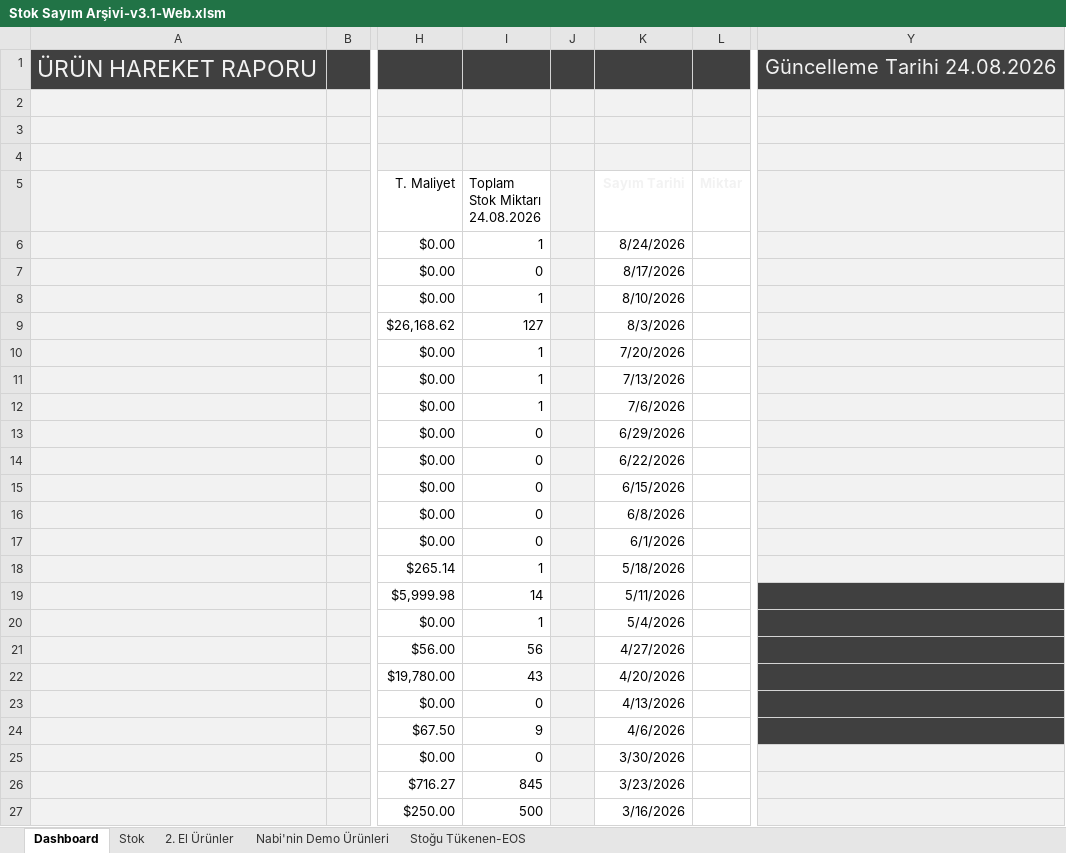
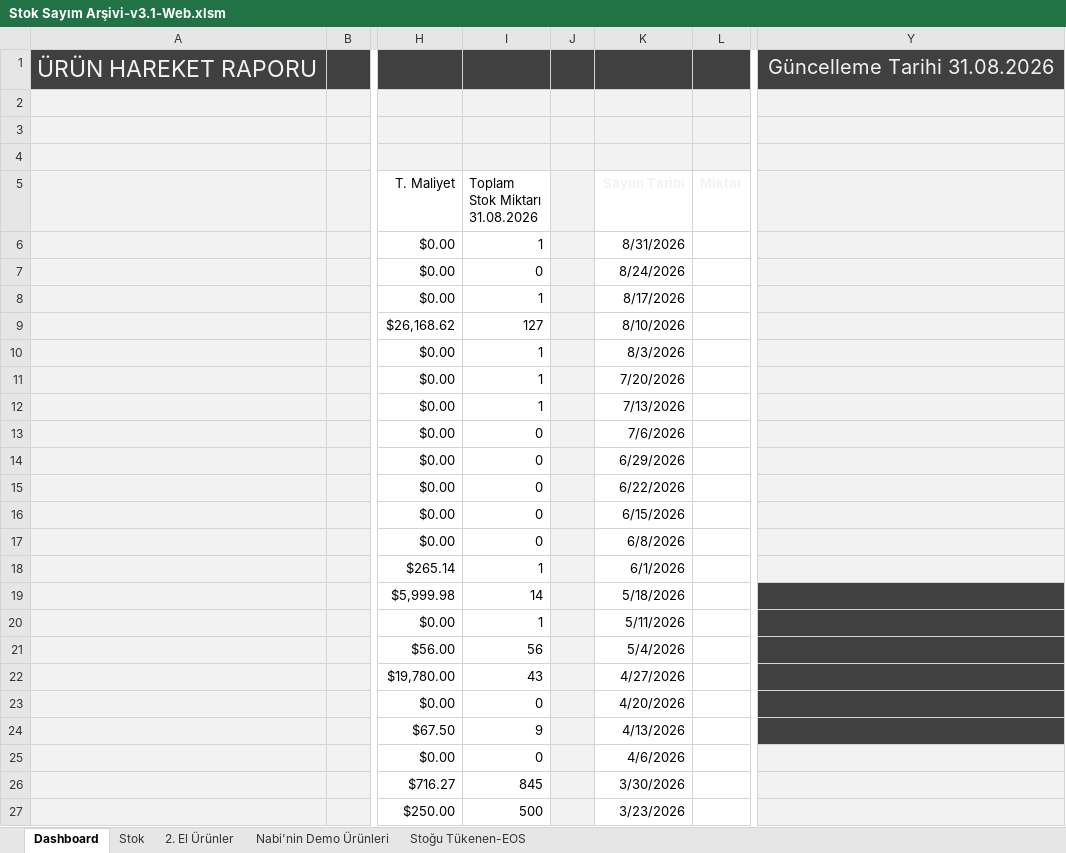
Before and after one commit to emraherbil/F2-Stok, an Excel workbook: Stok Sayım Arşivi-v3.1-Web.xlsm, sheet Dashboard, drawn as a sheet; only a part is shown, gaps mark what is left out; values as stored, in another font and other column widths than the file's, no borders; charts and pictures and table styles not drawn; ↵ is a line break in a cell; the diff covers the shown part only; the diff names each change by its address in the sheet, - before the commit and + after, or states it on an @@ line.

Commit message:
Add files via upload

```diff
--- a/Stok Sayım Arşivi-v3.1-Web.xlsm (sheet Dashboard)
+++ b/Stok Sayım Arşivi-v3.1-Web.xlsm (sheet Dashboard)
-Y1: Güncelleme Tarihi 24.08.2026
+Y1: Güncelleme Tarihi 31.08.2026
-I5: Toplam Stok Miktarı ↵ 24.08.2026
+I5: Toplam Stok Miktarı ↵ 31.08.2026
-K6 (Sayım Tarihi): 8/24/2026
+K6 (Sayım Tarihi): 8/31/2026
-K7 (Sayım Tarihi): 8/17/2026
+K7 (Sayım Tarihi): 8/24/2026
-K8 (Sayım Tarihi): 8/10/2026
+K8 (Sayım Tarihi): 8/17/2026
-K9 (Sayım Tarihi): 8/3/2026
+K9 (Sayım Tarihi): 8/10/2026
-K10 (Sayım Tarihi): 7/20/2026
+K10 (Sayım Tarihi): 8/3/2026
-K11 (Sayım Tarihi): 7/13/2026
+K11 (Sayım Tarihi): 7/20/2026
-K12 (Sayım Tarihi): 7/6/2026
+K12 (Sayım Tarihi): 7/13/2026
-K13 (Sayım Tarihi): 6/29/2026
+K13 (Sayım Tarihi): 7/6/2026
-K14 (Sayım Tarihi): 6/22/2026
+K14 (Sayım Tarihi): 6/29/2026
-K15 (Sayım Tarihi): 6/15/2026
+K15 (Sayım Tarihi): 6/22/2026
-K16 (Sayım Tarihi): 6/8/2026
+K16 (Sayım Tarihi): 6/15/2026
-K17 (Sayım Tarihi): 6/1/2026
+K17 (Sayım Tarihi): 6/8/2026
-K18 (Sayım Tarihi): 5/18/2026
+K18 (Sayım Tarihi): 6/1/2026
-K19 (Sayım Tarihi): 5/11/2026
+K19 (Sayım Tarihi): 5/18/2026
-K20 (Sayım Tarihi): 5/4/2026
+K20 (Sayım Tarihi): 5/11/2026
-K21 (Sayım Tarihi): 4/27/2026
+K21 (Sayım Tarihi): 5/4/2026
-K22 (Sayım Tarihi): 4/20/2026
+K22 (Sayım Tarihi): 4/27/2026
-K23 (Sayım Tarihi): 4/13/2026
+K23 (Sayım Tarihi): 4/20/2026
-K24 (Sayım Tarihi): 4/6/2026
+K24 (Sayım Tarihi): 4/13/2026
-K25 (Sayım Tarihi): 3/30/2026
+K25 (Sayım Tarihi): 4/6/2026
-K26 (Sayım Tarihi): 3/23/2026
+K26 (Sayım Tarihi): 3/30/2026
-K27 (Sayım Tarihi): 3/16/2026
+K27 (Sayım Tarihi): 3/23/2026
```
Also changed, not shown: 4 added rows, 1 removed row, 104 edited cells and cell formats elsewhere in this sheet, sheet Stok, formulas that keep their value, hidden cells, charts or pictures.
